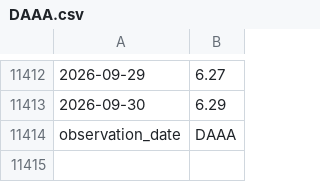
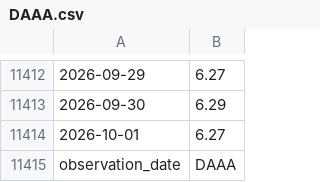
Before and after one commit to uihansol/Calculate-for-investing, a CSV file: credit-cycle/data/DAAA.csv, drawn as a sheet; only a part is shown, gaps mark what is left out; the diff names each change by its address in the sheet, - before the commit and + after, or states it on an @@ line.

```diff
--- a/credit-cycle/data/DAAA.csv
+++ b/credit-cycle/data/DAAA.csv
+row 11414: 2026-10-01 | 6.27
```
Also changed, not shown: credit-cycle/data/DBAA.csv, credit-cycle/data/DGS10.csv, 1 other file.
